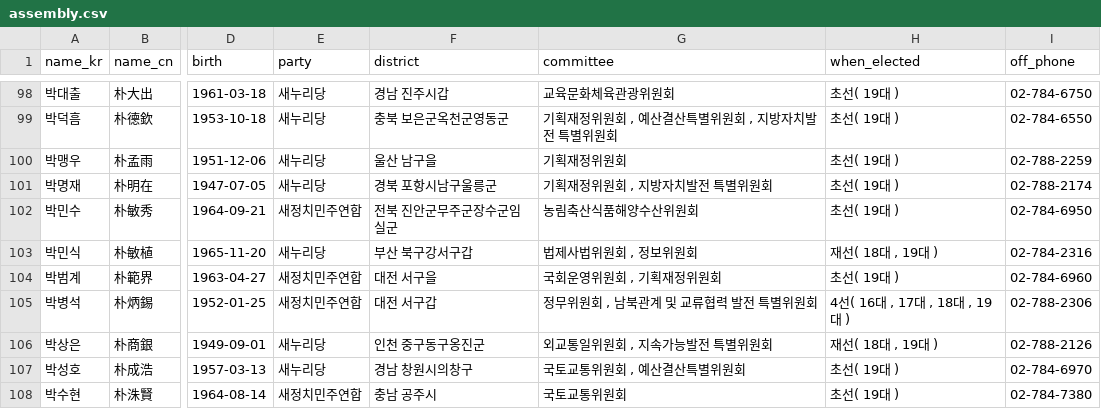
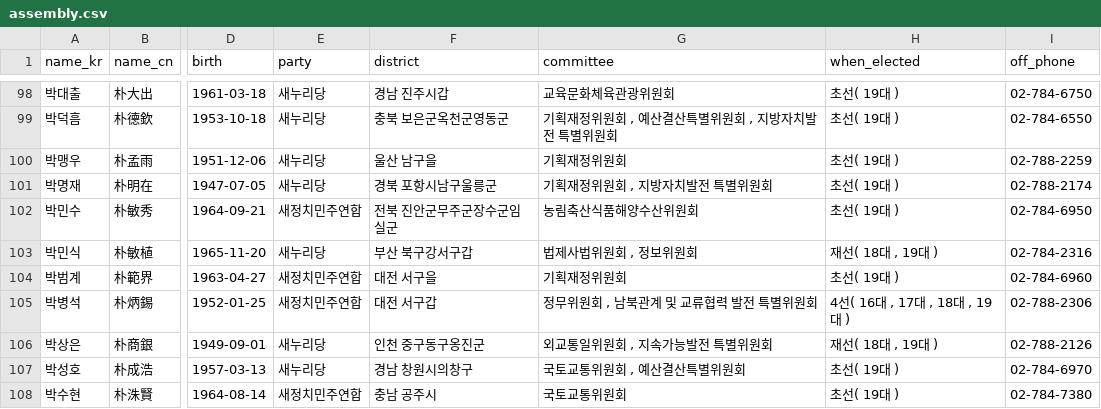
Before and after one commit to teampopong/data-assembly, a CSV file: assembly.csv, drawn as a sheet; only a part is shown, gaps mark what is left out; the diff covers the shown part only; the diff names each change by its address in the sheet, - before the commit and + after, or states it on an @@ line.

```diff
--- a/assembly.csv
+++ b/assembly.csv
-G104 (committee): 국회운영위원회 , 기획재정위원회
+G104 (committee): 기획재정위원회
```
Also changed, not shown: 19 edited cells elsewhere in this file, 1 other file.
